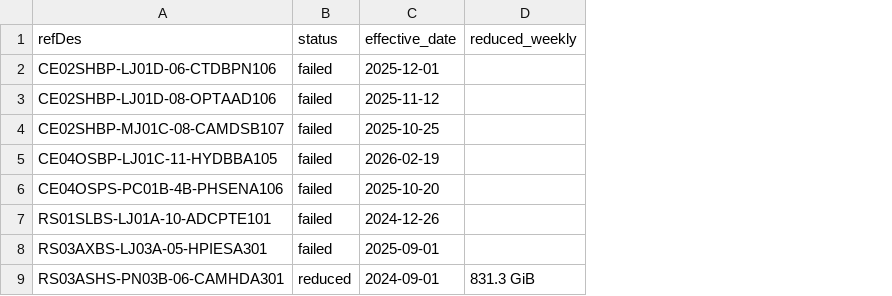
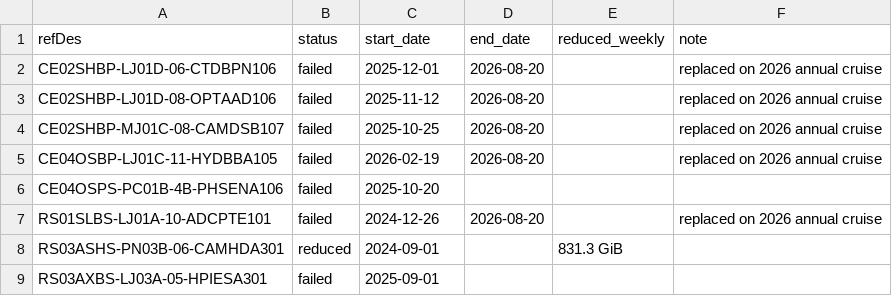
Before and after one commit to OOI-CabledArray/kpis, a CSV file: config/instrument_status.csv, drawn as a sheet; the diff names each change by its address in the sheet, - before the commit and + after, or states it on an @@ line.

Commit message:
allow end date in configs for kpis around maintenance cruise

```diff
--- a/config/instrument_status.csv
+++ b/config/instrument_status.csv
+column D (end_date), rows 2-7: 2026-08-20 | 2026-08-20 | 2026-08-20 | 2026-08-20 |  | 2026-08-20
+column F (note), rows 2-7: replaced on 2026 annual cruise | replaced on 2026 annual cruise | replaced on 2026 annual cruise | replaced on 2026 annual cruise |  | replaced on 2026 annual cruise
-C1: effective_date
+C1: start_date
@@ row 9 moved to row 8: RS03ASHS-PN03B-06-CAMHDA301 @@
```
Also changed, not shown: config/baseline_overrides.csv, config/instrument_overrides.csv, 4 other files.
